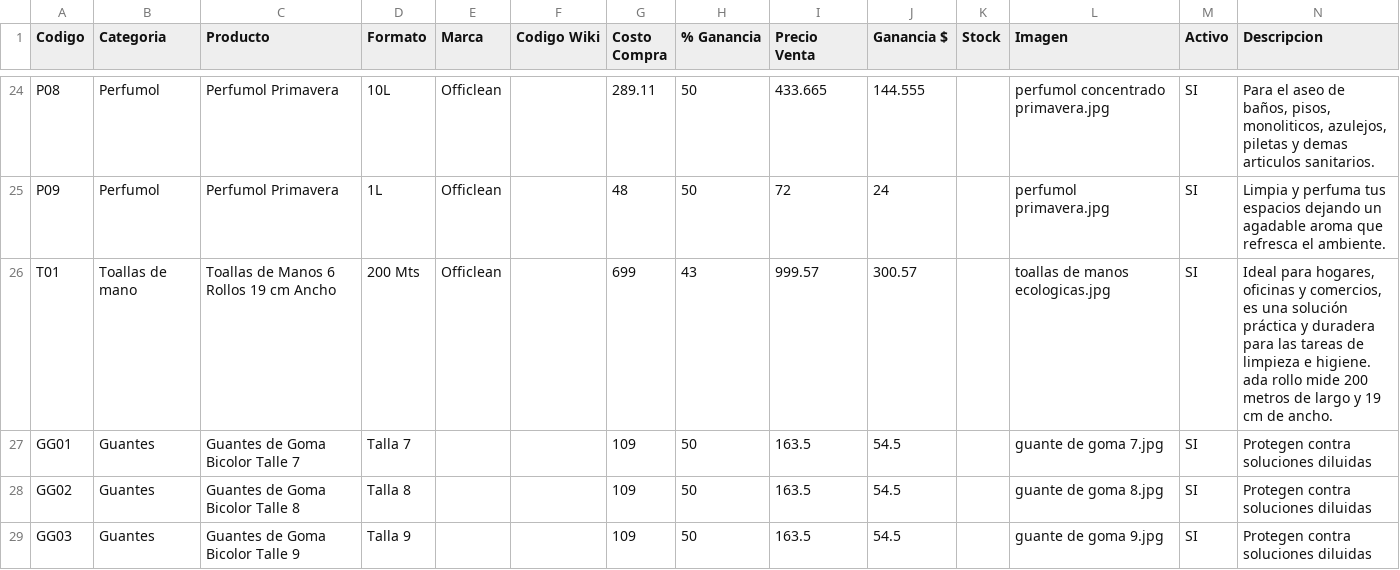
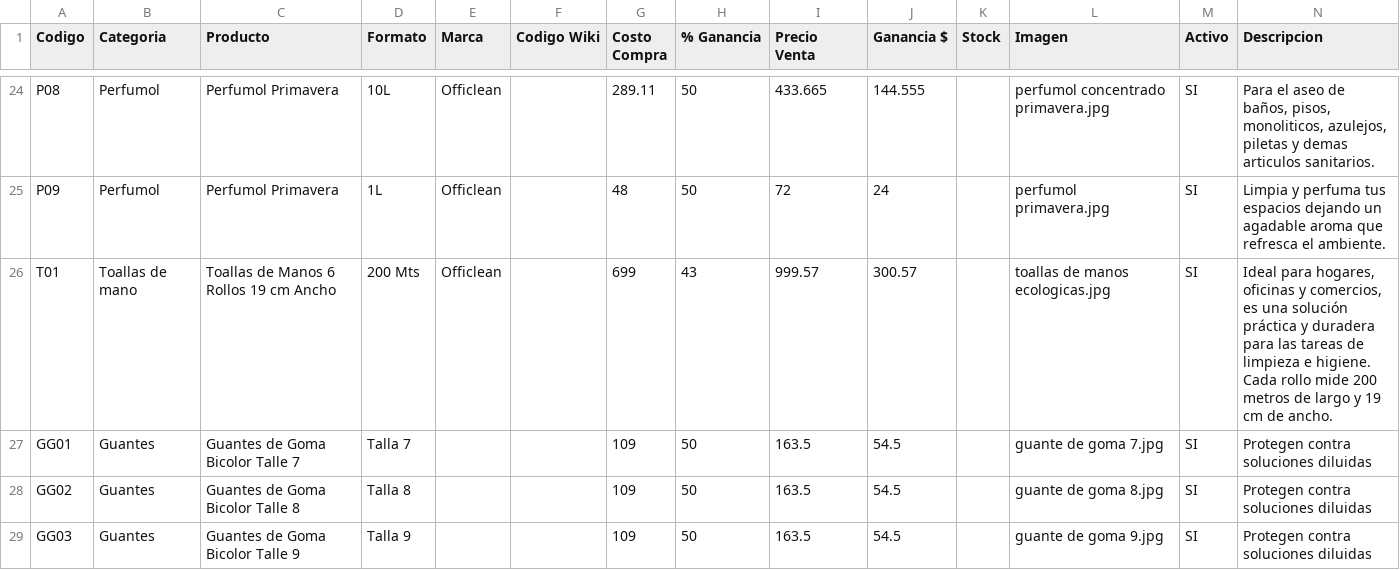
Before and after one commit to rufo5/lustrika, a CSV file: datos/productos.csv, drawn as a sheet; only a part is shown, gaps mark what is left out.

Commit message:
arreglo descripcion de toalla

```diff
--- a/datos/productos.csv
+++ b/datos/productos.csv
@@ -25,3 +25,3 @@ P08;Perfumol ;Perfumol Primavera;10L;Officlean;;289.11;50;433.665;144.555;;perfu
 P09;Perfumol ;Perfumol Primavera;1L;Officlean;;48;50;72;24;;perfumol primavera.jpg;SI;Limpia y perfuma tus espacios  dejando un agadable aroma que refresca el ambiente.
-T01;Toallas de mano;Toallas de Manos 6 Rollos 19 cm Ancho;200 Mts;Officlean;;699;43;999.57;300.57;;toallas de manos ecologicas.jpg;SI;Ideal para hogares, oficinas y comercios, es una solución práctica y duradera para las tareas de limpieza e higiene. ada rollo mide 200 metros de largo y 19 cm de ancho.
+T01;Toallas de mano;Toallas de Manos 6 Rollos 19 cm Ancho;200 Mts;Officlean;;699;43;999.57;300.57;;toallas de manos ecologicas.jpg;SI;Ideal para hogares, oficinas y comercios, es una solución práctica y duradera para las tareas de limpieza e higiene. Cada rollo mide 200 metros de largo y 19 cm de ancho.
 GG01;Guantes;Guantes de Goma Bicolor Talle 7;Talla 7;;;109;50;163.5;54.5;;guante de goma 7.jpg;SI;Protegen contra soluciones diluidas
```
